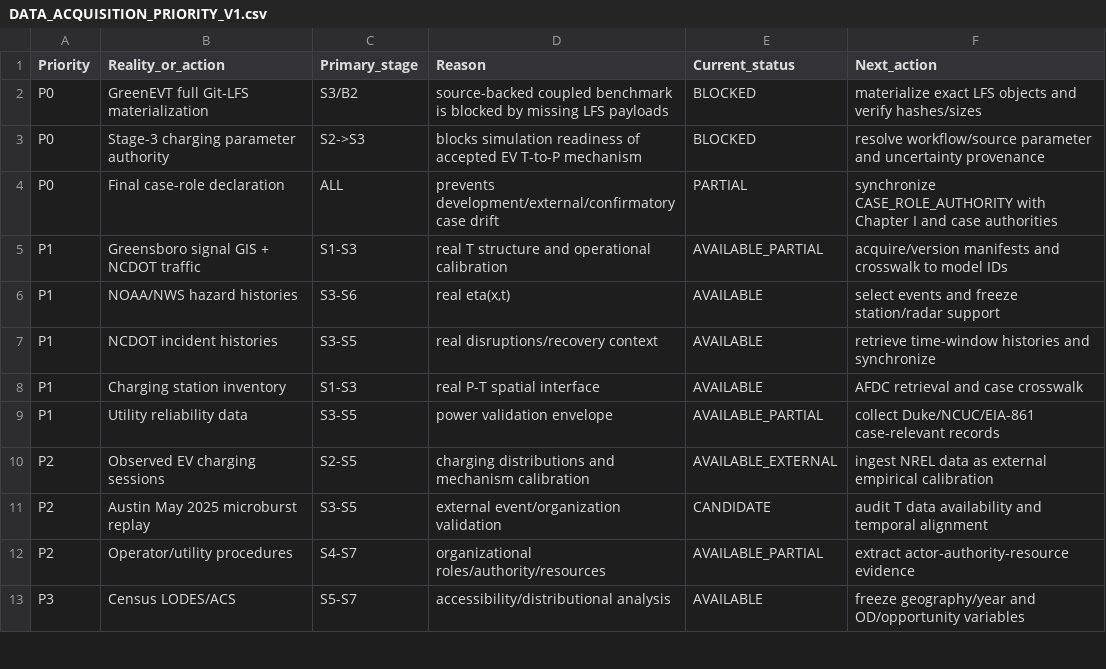
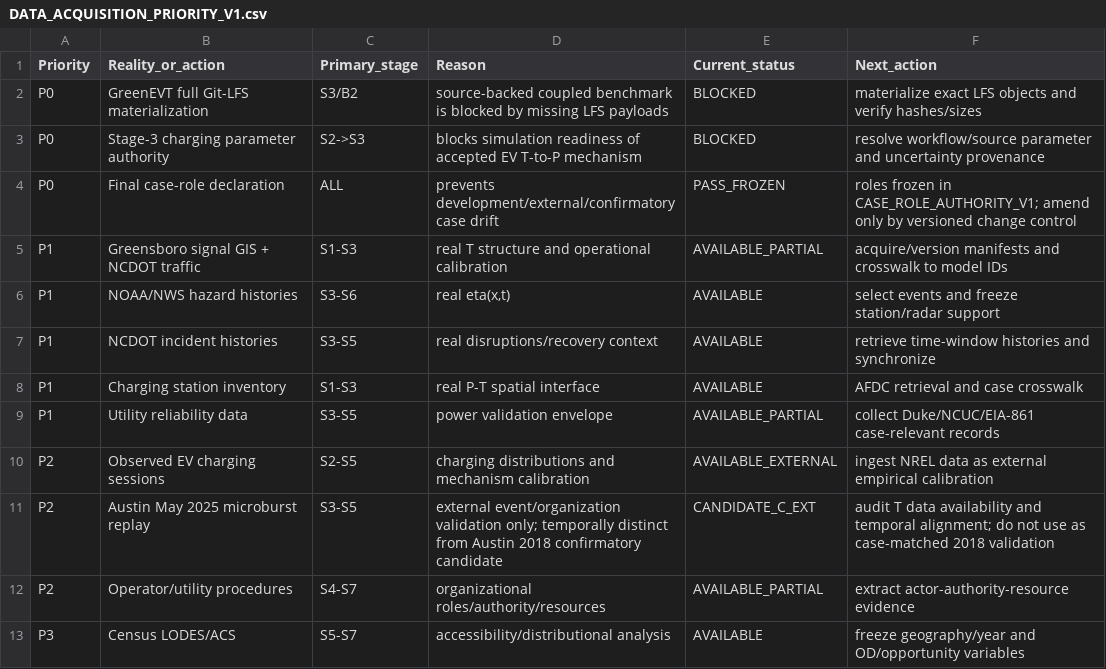
Before and after one commit to Dosust/MSE-thesis, a CSV file: project/reality_evidence/03_manifests/DATA_ACQUISITION_PRIORITY_V1.csv, drawn as a sheet; only a part is shown.

Commit message:
Freeze development, external, and confirmatory case roles

```diff
--- a/project/reality_evidence/03_manifests/DATA_ACQUISITION_PRIORITY_V1.csv
+++ b/project/reality_evidence/03_manifests/DATA_ACQUISITION_PRIORITY_V1.csv
@@ -3,3 +3,3 @@ P0,GreenEVT full Git-LFS materialization,S3/B2,"source-backed coupled benchmark
 P0,Stage-3 charging parameter authority,S2->S3,"blocks simulation readiness of accepted EV T-to-P mechanism",BLOCKED,"resolve workflow/source parameter and uncertainty provenance"
-P0,Final case-role declaration,ALL,"prevents development/external/confirmatory case drift",PARTIAL,"synchronize CASE_ROLE_AUTHORITY with Chapter I and case authorities"
+P0,Final case-role declaration,ALL,"prevents development/external/confirmatory case drift",PASS_FROZEN,"roles frozen in CASE_ROLE_AUTHORITY_V1; amend only by versioned change control"
 P1,Greensboro signal GIS + NCDOT traffic,S1-S3,"real T structure and operational calibration",AVAILABLE_PARTIAL,"acquire/version manifests and crosswalk to model IDs"
@@ -10,3 +10,3 @@ P1,Utility reliability data,S3-S5,"power validation envelope",AVAILABLE_PARTIAL,
 P2,Observed EV charging sessions,S2-S5,"charging distributions and mechanism calibration",AVAILABLE_EXTERNAL,"ingest NREL data as external empirical calibration"
-P2,Austin May 2025 microburst replay,S3-S5,"external event/organization validation",CANDIDATE,"audit T data availability and temporal alignment"
+P2,Austin May 2025 microburst replay,S3-S5,"external event/organization validation only; temporally distinct from Austin 2018 confirmatory candidate",CANDIDATE_C_EXT,"audit T data availability and temporal alignment; do not use as case-matched 2018 validation"
 P2,Operator/utility procedures,S4-S7,"organizational roles/authority/resources",AVAILABLE_PARTIAL,"extract actor-authority-resource evidence"
```
Also changed, not shown: 6 other files.
